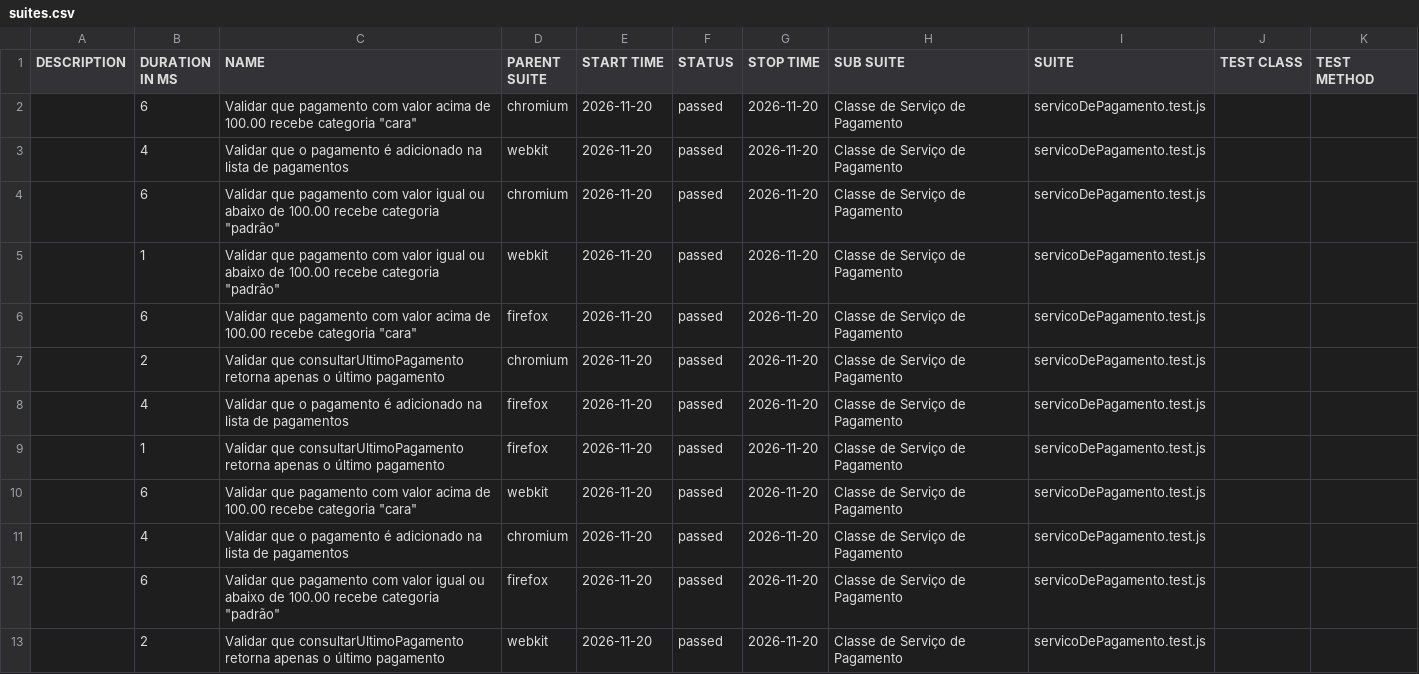
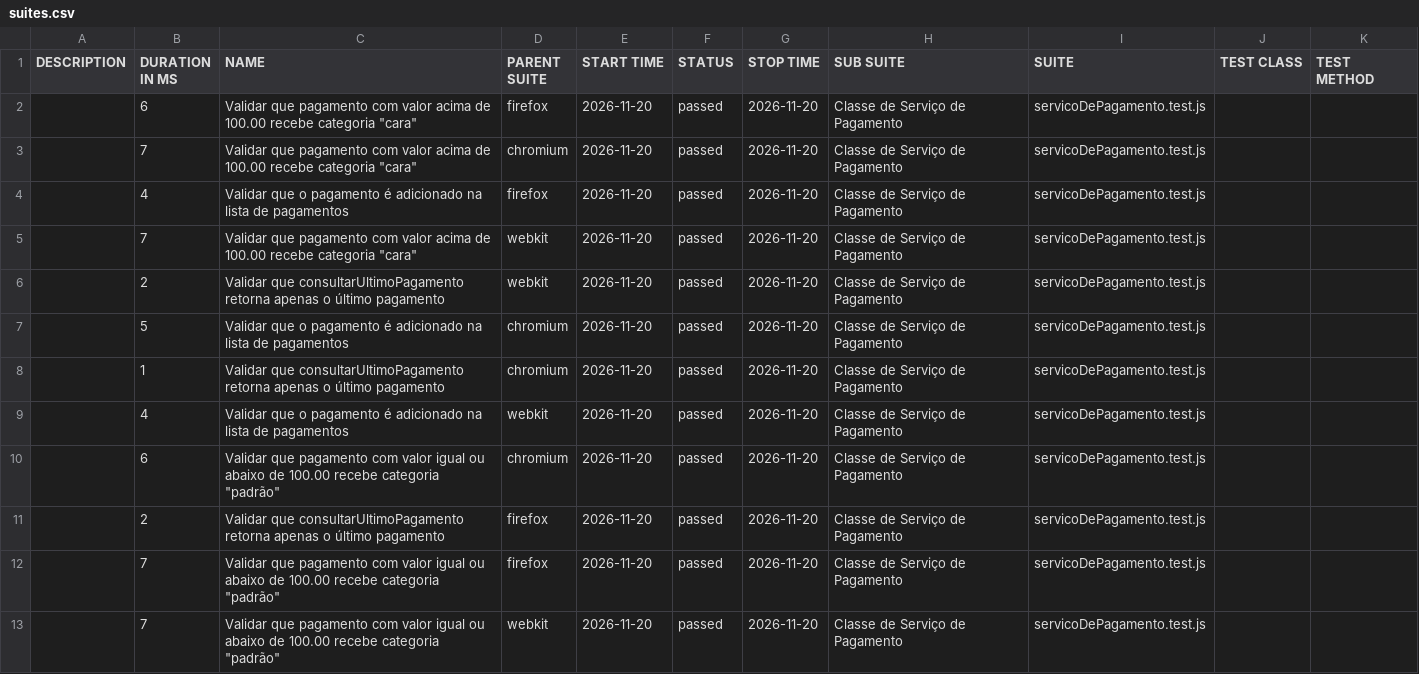
Before and after one commit to Pattyd08/trabalho-conclusao-ci, a CSV file: deploy/data/suites.csv, drawn as a sheet.

Commit message:
deploy: 3a88e52776d48c73abc2d0bb24ecb81035bb7684

```diff
--- a/deploy/data/suites.csv
+++ b/deploy/data/suites.csv
@@ -1,13 +1,13 @@
 "DESCRIPTION","DURATION IN MS","NAME","PARENT SUITE","START TIME","STATUS","STOP TIME","SUB SUITE","SUITE","TEST CLASS","TEST METHOD"
-"","6","Validar que pagamento com valor acima de 100.00 recebe categoria ""cara""","chromium","2026-11-20","passed","2026-11-20","Classe de Serviço de Pagamento","servicoDePagamento.test.js","",""
+"","6","Validar que pagamento com valor acima de 100.00 recebe categoria ""cara""","firefox","2026-11-20","passed","2026-11-20","Classe de Serviço de Pagamento","servicoDePagamento.test.js","",""
+"","7","Validar que pagamento com valor acima de 100.00 recebe categoria ""cara""","chromium","2026-11-20","passed","2026-11-20","Classe de Serviço de Pagamento","servicoDePagamento.test.js","",""
+"","4","Validar que o pagamento é adicionado na lista de pagamentos","firefox","2026-11-20","passed","2026-11-20","Classe de Serviço de Pagamento","servicoDePagamento.test.js","",""
+"","7","Validar que pagamento com valor acima de 100.00 recebe categoria ""cara""","webkit","2026-11-20","passed","2026-11-20","Classe de Serviço de Pagamento","servicoDePagamento.test.js","",""
+"","2","Validar que consultarUltimoPagamento retorna apenas o último pagamento","webkit","2026-11-20","passed","2026-11-20","Classe de Serviço de Pagamento","servicoDePagamento.test.js","",""
+"","5","Validar que o pagamento é adicionado na lista de pagamentos","chromium","2026-11-20","passed","2026-11-20","Classe de Serviço de Pagamento","servicoDePagamento.test.js","",""
+"","1","Validar que consultarUltimoPagamento retorna apenas o último pagamento","chromium","2026-11-20","passed","2026-11-20","Classe de Serviço de Pagamento","servicoDePagamento.test.js","",""
 "","4","Validar que o pagamento é adicionado na lista de pagamentos","webkit","2026-11-20","passed","2026-11-20","Classe de Serviço de Pagamento","servicoDePagamento.test.js","",""
 "","6","Validar que pagamento com valor igual ou abaixo de 100.00 recebe categoria ""padrão""","chromium","2026-11-20","passed","2026-11-20","Classe de Serviço de Pagamento","servicoDePagamento.test.js","",""
-"","1","Validar que pagamento com valor igual ou abaixo de 100.00 recebe categoria ""padrão""","webkit","2026-11-20","passed","2026-11-20","Classe de Serviço de Pagamento","servicoDePagamento.test.js","",""
-"","6","Validar que pagamento com valor acima de 100.00 recebe categoria ""cara""","firefox","2026-11-20","passed","2026-11-20","Classe de Serviço de Pagamento","servicoDePagamento.test.js","",""
-"","2","Validar que consultarUltimoPagamento retorna apenas o último pagamento","chromium","2026-11-20","passed","2026-11-20","Classe de Serviço de Pagamento","servicoDePagamento.test.js","",""
-"","4","Validar que o pagamento é adicionado na lista de pagamentos","firefox","2026-11-20","passed","2026-11-20","Classe de Serviço de Pagamento","servicoDePagamento.test.js","",""
-"","1","Validar que consultarUltimoPagamento retorna apenas o último pagamento","firefox","2026-11-20","passed","2026-11-20","Classe de Serviço de Pagamento","servicoDePagamento.test.js","",""
-"","6","Validar que pagamento com valor acima de 100.00 recebe categoria ""cara""","webkit","2026-11-20","passed","2026-11-20","Classe de Serviço de Pagamento","servicoDePagamento.test.js","",""
-"","4","Validar que o pagamento é adicionado na lista de pagamentos","chromium","2026-11-20","passed","2026-11-20","Classe de Serviço de Pagamento","servicoDePagamento.test.js","",""
-"","6","Validar que pagamento com valor igual ou abaixo de 100.00 recebe categoria ""padrão""","firefox","2026-11-20","passed","2026-11-20","Classe de Serviço de Pagamento","servicoDePagamento.test.js","",""
-"","2","Validar que consultarUltimoPagamento retorna apenas o último pagamento","webkit","2026-11-20","passed","2026-11-20","Classe de Serviço de Pagamento","servicoDePagamento.test.js","",""
+"","2","Validar que consultarUltimoPagamento retorna apenas o último pagamento","firefox","2026-11-20","passed","2026-11-20","Classe de Serviço de Pagamento","servicoDePagamento.test.js","",""
+"","7","Validar que pagamento com valor igual ou abaixo de 100.00 recebe categoria ""padrão""","firefox","2026-11-20","passed","2026-11-20","Classe de Serviço de Pagamento","servicoDePagamento.test.js","",""
+"","7","Validar que pagamento com valor igual ou abaixo de 100.00 recebe categoria ""padrão""","webkit","2026-11-20","passed","2026-11-20","Classe de Serviço de Pagamento","servicoDePagamento.test.js","",""
```
Also changed, not shown: 45 other files.
